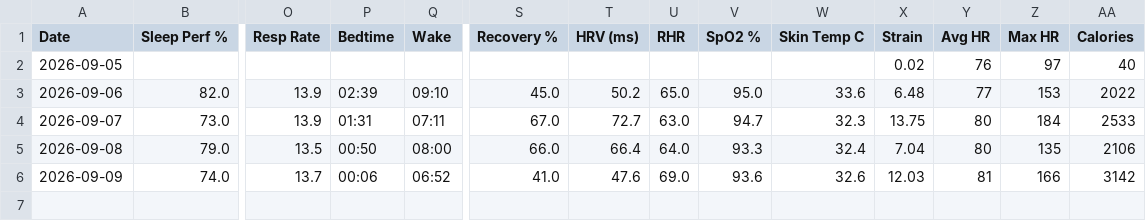
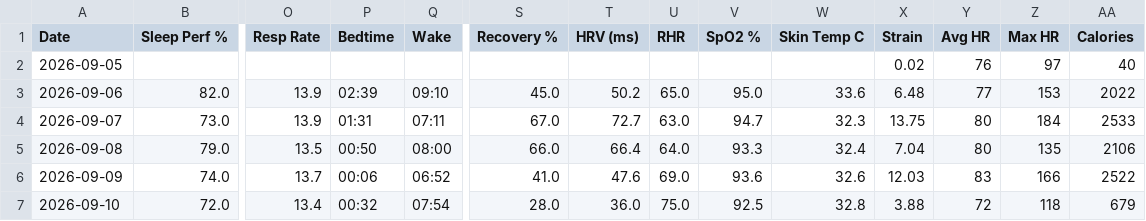
Before and after one commit to nithinn11/whoopstatus, a CSV file: data/whoop.csv, drawn as a sheet; only a part is shown, gaps mark what is left out; rows hold the shown columns only; the diff names each change by its address in the sheet, - before the commit and + after, or states it on an @@ line.

```diff
--- a/data/whoop.csv
+++ b/data/whoop.csv
-Y6 (Avg HR): 81
+Y6 (Avg HR): 83
-AA6 (Calories): 3142
+AA6 (Calories): 2522
+row 7: 2026-09-10 | 72.0 | 13.4 | 00:32 | 07:54 | 28.0 | 36.0 | 75.0 | 92.5 | 32.8 | 3.88 | 72 | 118 | 679
```
Also changed, not shown: 1 other file.
